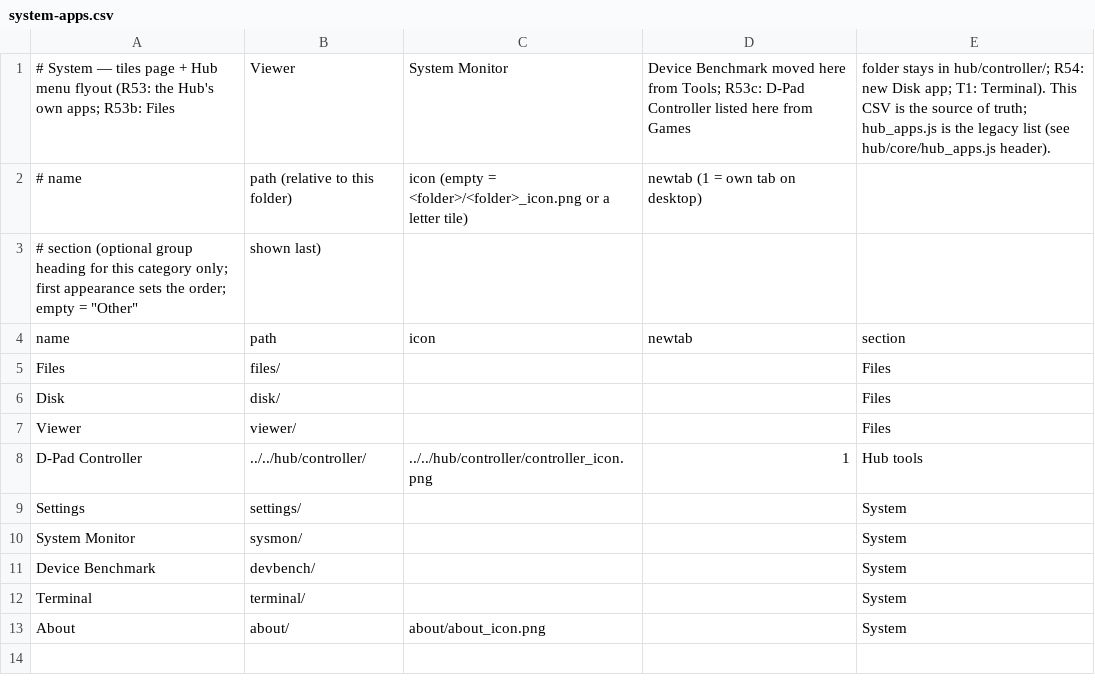
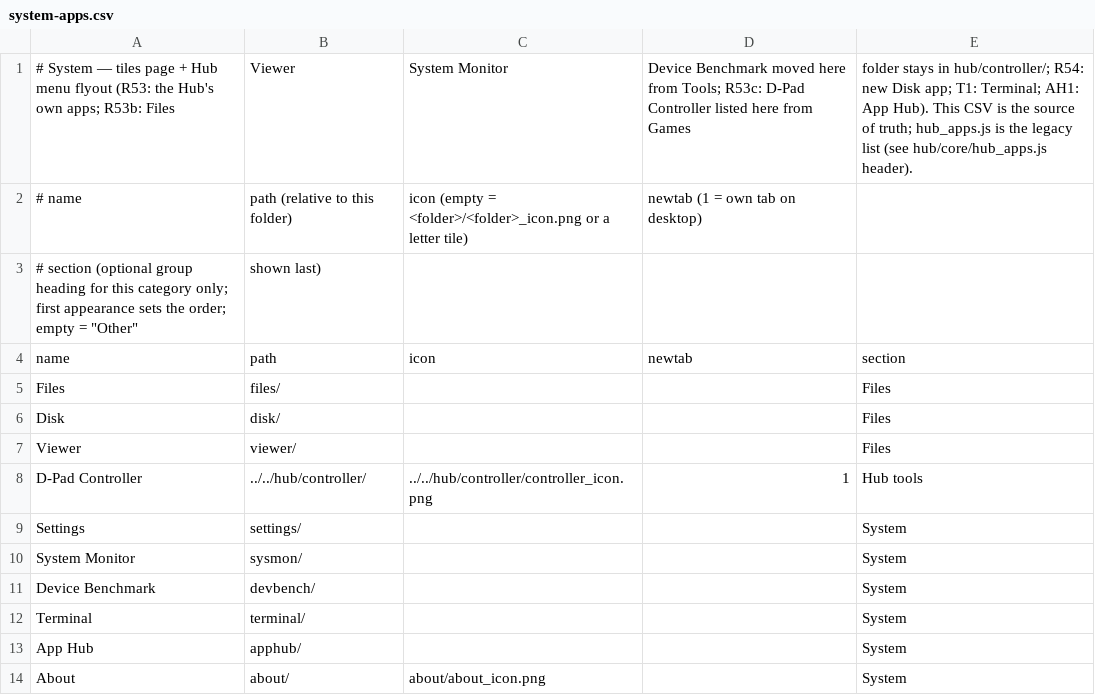
Before and after one commit to jor-teron/sites, a CSV file: apps/system/system-apps.csv, drawn as a sheet.

```diff
--- a/apps/system/system-apps.csv
+++ b/apps/system/system-apps.csv
@@ -1,2 +1,2 @@
-# System — tiles page + Hub menu flyout (R53: the Hub's own apps; R53b: Files, Viewer, System Monitor, Device Benchmark moved here from Tools; R53c: D-Pad Controller listed here from Games, folder stays in hub/controller/; R54: new Disk app; T1: Terminal). This CSV is the source of truth; hub_apps.js is the legacy list (see hub/core/hub_apps.js header).
+# System — tiles page + Hub menu flyout (R53: the Hub's own apps; R53b: Files, Viewer, System Monitor, Device Benchmark moved here from Tools; R53c: D-Pad Controller listed here from Games, folder stays in hub/controller/; R54: new Disk app; T1: Terminal; AH1: App Hub). This CSV is the source of truth; hub_apps.js is the legacy list (see hub/core/hub_apps.js header).
 # name, path (relative to this folder), icon (empty = <folder>/<folder>_icon.png or a letter tile), newtab (1 = own tab on desktop),
@@ -12,2 +12,3 @@ Device Benchmark,      devbench/,        , , System
 Terminal,              terminal/,        , , System
+App Hub,               apphub/,          , , System
 About,                 about/,           about/about_icon.png, , System
```
Also changed, not shown: 22 other files.
